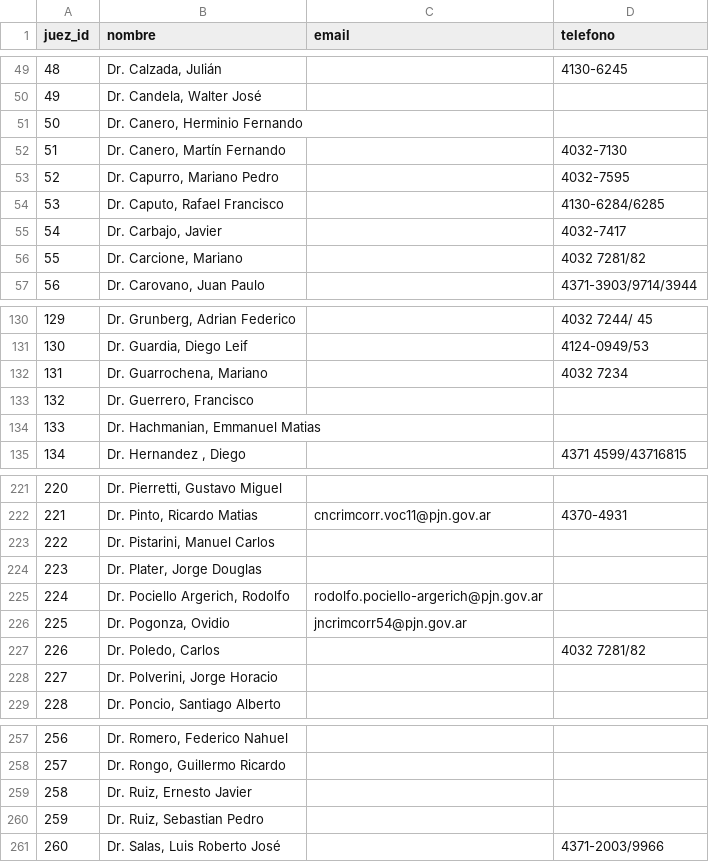
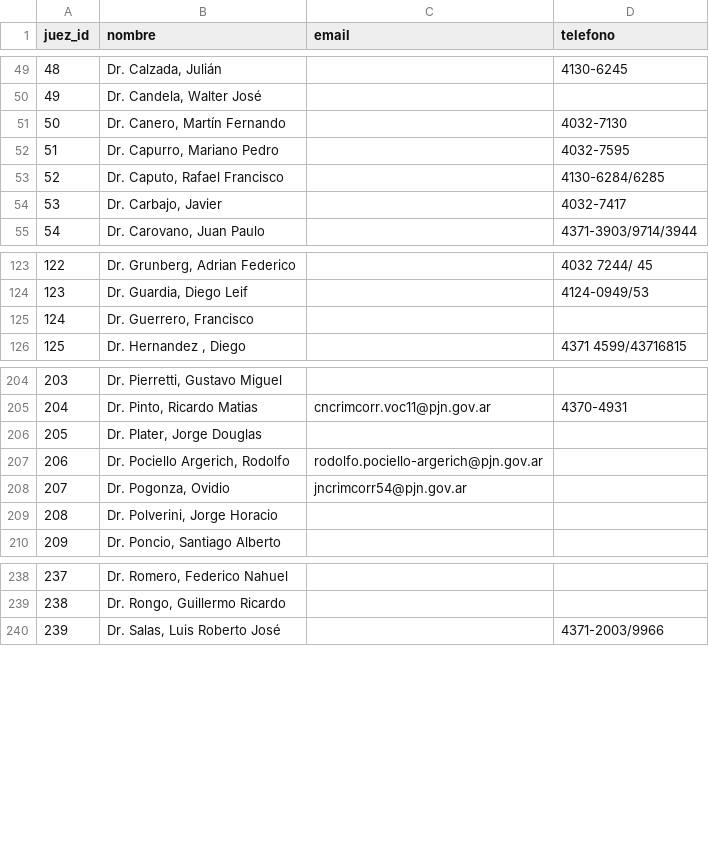
Before and after one commit to hyunsap/CorrupcionEnCifras-Pipeline, a CSV file: data/etl_jueces.csv, drawn as a sheet; only a part is shown, gaps mark what is left out; removed rows and columns are numbered as before the commit, all else as after; the diff covers the shown part only; the diff names each change by its address in the sheet, - before the commit and + after, or states it on an @@ line.

```diff
--- a/data/etl_jueces.csv
+++ b/data/etl_jueces.csv
-row 51: 50 | Dr. Canero, Herminio Fernando
@@ column A (juez_id) renumbered from row 51 down @@
-row 56: 55 | Dr. Carcione, Mariano |  | 4032 7281/82
-row 132: 131 | Dr. Guarrochena, Mariano |  | 4032 7234
-row 134: 133 | Dr. Hachmanian, Emmanuel Matias
-row 223: 222 | Dr. Pistarini, Manuel Carlos
-row 227: 226 | Dr. Poledo, Carlos |  | 4032 7281/82
-row 259: 258 | Dr. Ruiz, Ernesto Javier
-row 260: 259 | Dr. Ruiz, Sebastian Pedro
```
Also changed, not shown: 27 removed rows elsewhere in this file, data/etl_tribunal_juez.csv, data/etl_tribunales.csv, 6 other files.
